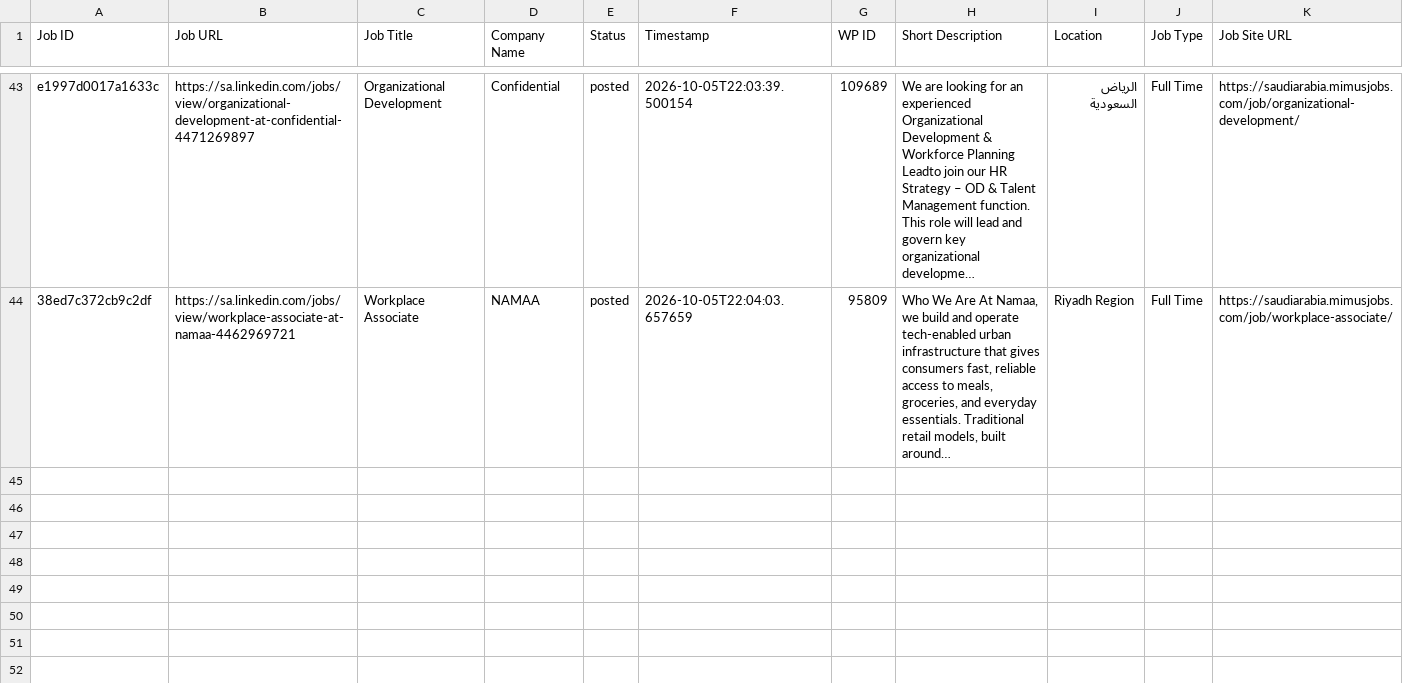
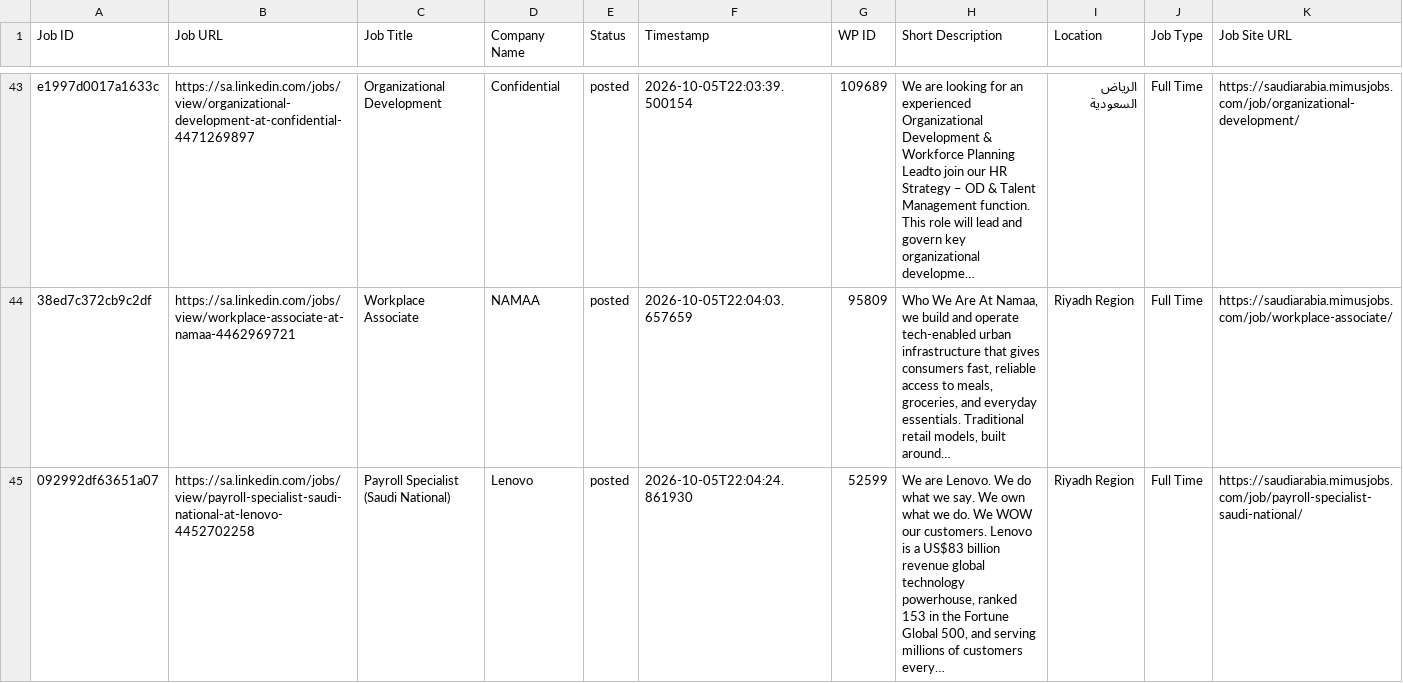
Before and after one commit to projectfetcher/salinkedin, a CSV file: processed_jobs_saudi_arabia.csv, drawn as a sheet; only a part is shown, gaps mark what is left out; long unchanged cells end in …; the diff names each change by its address in the sheet, - before the commit and + after, or states it on an @@ line.

```diff
--- a/processed_jobs_saudi_arabia.csv
+++ b/processed_jobs_saudi_arabia.csv
+row 45: 092992df63651a07 | https://sa.linkedin.com/jobs/view/payroll-specialist-saudi-national-at-lenovo-4452702258 | Payroll Specialist (Saudi National) | Lenovo | posted | 2026-10-05T22:04:24.861930 | 52599 | We are Lenovo. We do what we say. We own what we do. We WOW our customers. Lenovo is a US$83 billion revenue global technology powerhouse, ranked 153 in the Fortune Global 500, and serving millions of customers every… | Riyadh Region | Full Time | https://saudiarabia.mimusjobs.com/job/payroll-specialist-saudi-national/
```
